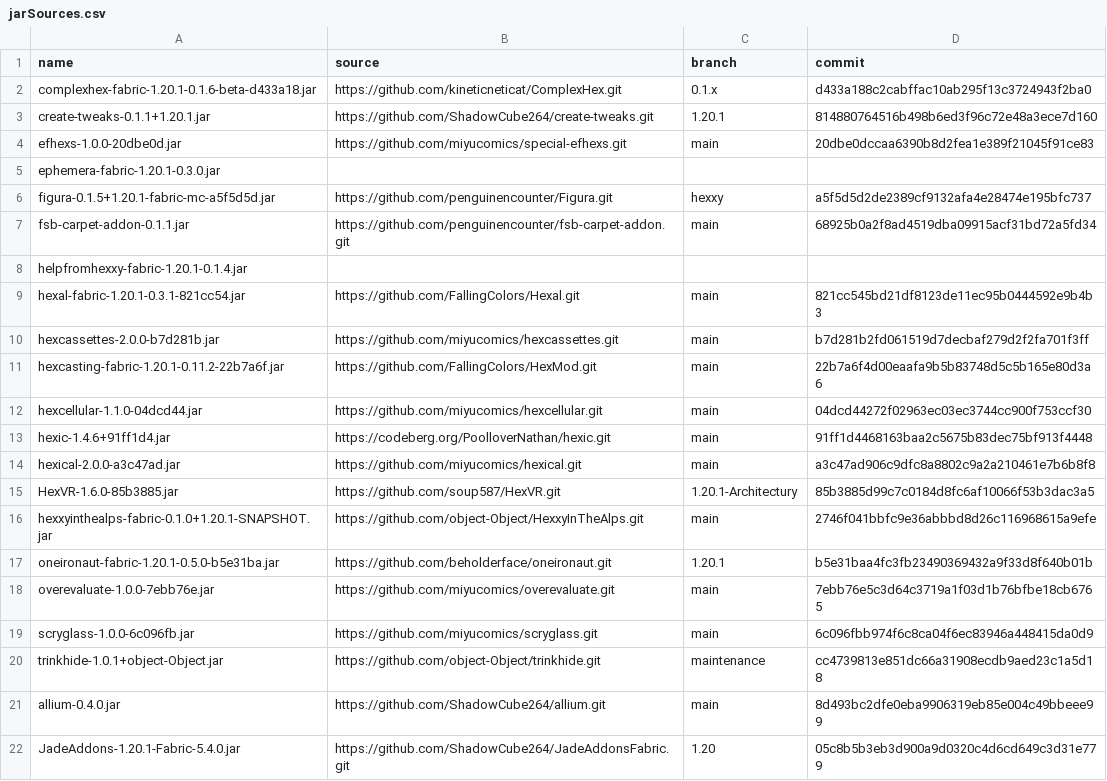
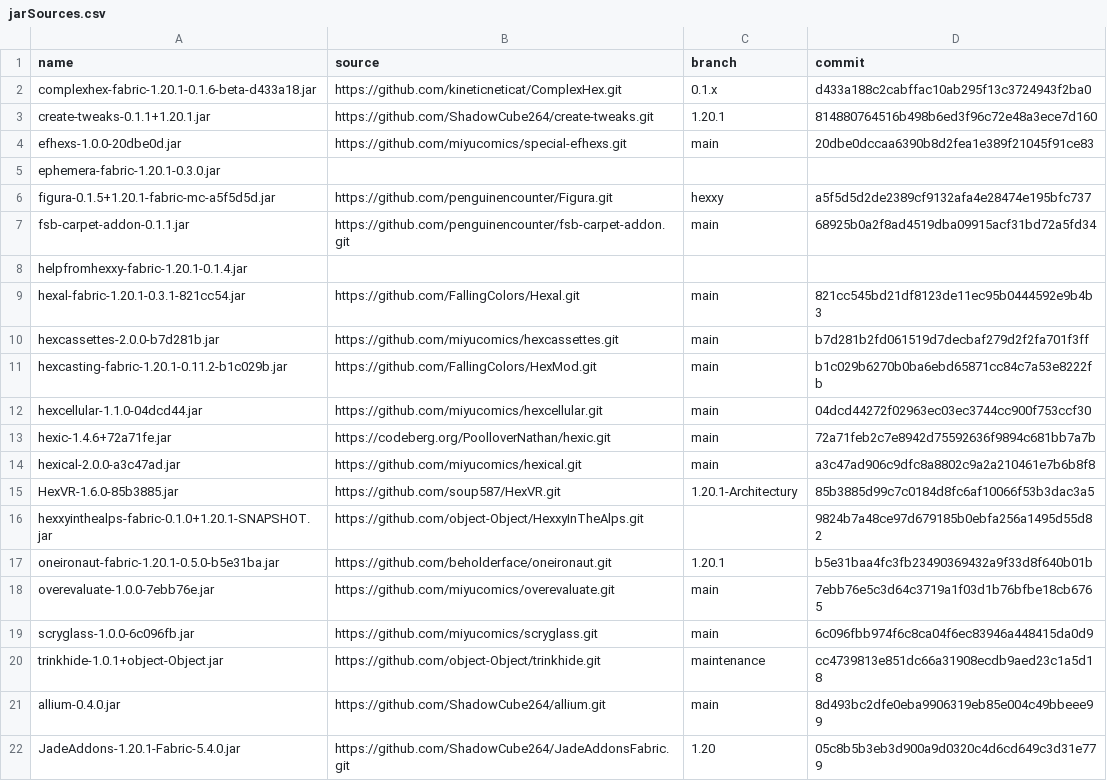
Before and after one commit to Sirius902/hexxy4, a CSV file: jarSources.csv, drawn as a sheet.

Commit message:
Update hexcasting, hexxyinthealps, hexic
This reverts commit 85de5f2722664c44a7ccb8174e08bed4d251527f.

```diff
--- a/jarSources.csv
+++ b/jarSources.csv
@@ -10,8 +10,8 @@ hexal-fabric-1.20.1-0.3.1-821cc54.jar,https://github.com/FallingColors/Hexal.git
 hexcassettes-2.0.0-b7d281b.jar,https://github.com/miyucomics/hexcassettes.git,main,b7d281b2fd061519d7decbaf279d2f2fa701f3ff
-hexcasting-fabric-1.20.1-0.11.2-22b7a6f.jar,https://github.com/FallingColors/HexMod.git,main,22b7a6f4d00eaafa9b5b83748d5c5b165e80d3a6
+hexcasting-fabric-1.20.1-0.11.2-b1c029b.jar,https://github.com/FallingColors/HexMod.git,main,b1c029b6270b0ba6ebd65871cc84c7a53e8222fb
 hexcellular-1.1.0-04dcd44.jar,https://github.com/miyucomics/hexcellular.git,main,04dcd44272f02963ec03ec3744cc900f753ccf30
-hexic-1.4.6+91ff1d4.jar,https://codeberg.org/PoolloverNathan/hexic.git,main,91ff1d4468163baa2c5675b83dec75bf913f4448
+hexic-1.4.6+72a71fe.jar,https://codeberg.org/PoolloverNathan/hexic.git,main,72a71feb2c7e8942d75592636f9894c681bb7a7b
 hexical-2.0.0-a3c47ad.jar,https://github.com/miyucomics/hexical.git,main,a3c47ad906c9dfc8a8802c9a2a210461e7b6b8f8
 HexVR-1.6.0-85b3885.jar,https://github.com/soup587/HexVR.git,1.20.1-Architectury,85b3885d99c7c0184d8fc6af10066f53b3dac3a5
-hexxyinthealps-fabric-0.1.0+1.20.1-SNAPSHOT.jar,https://github.com/object-Object/HexxyInTheAlps.git,main,2746f041bbfc9e36abbbd8d26c116968615a9efe
+hexxyinthealps-fabric-0.1.0+1.20.1-SNAPSHOT.jar,https://github.com/object-Object/HexxyInTheAlps.git,,9824b7a48ce97d679185b0ebfa256a1495d55d82
 oneironaut-fabric-1.20.1-0.5.0-b5e31ba.jar,https://github.com/beholderface/oneironaut.git,1.20.1,b5e31baa4fc3fb23490369432a9f33d8f640b01b
```
Also changed, not shown: 6 other files.
